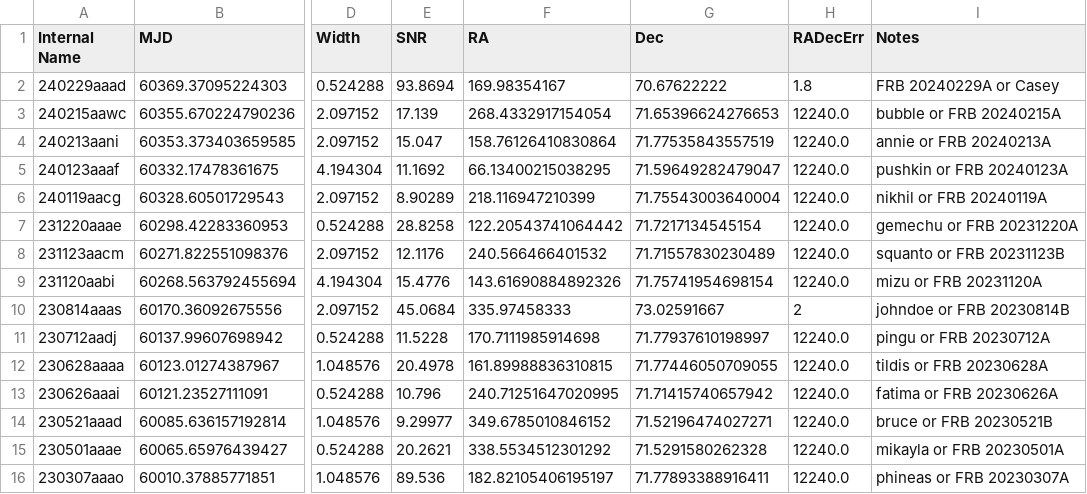
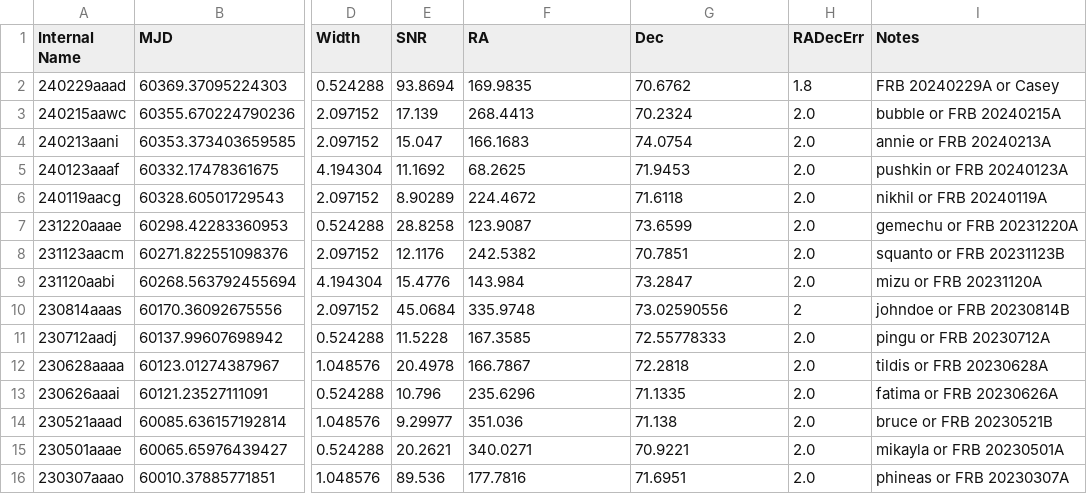
Before and after one commit to dsa110/dsa110-archive, a CSV file: events.csv, drawn as a sheet; only a part is shown, gaps mark what is left out; the diff covers the shown part only; the diff names each change by its address in the sheet, - before the commit and + after, or states it on an @@ line.

Commit message:
modifying ra,dec for connor+

```diff
--- a/events.csv
+++ b/events.csv
-F2 (RA): 169.98354167
+F2 (RA): 169.9835
-G2 (Dec): 70.67622222
+G2 (Dec): 70.6762
-F3 (RA): 268.4332917154054
+F3 (RA): 268.4413
-G3 (Dec): 71.65396624276653
+G3 (Dec): 70.2324
-H3:H9 (RADecErr): 12240.0
+H3:H9 (RADecErr): 2.0
-F4 (RA): 158.76126410830864
+F4 (RA): 166.1683
-G4 (Dec): 71.77535843557519
+G4 (Dec): 74.0754
-F5 (RA): 66.13400215038295
+F5 (RA): 68.2625
-G5 (Dec): 71.59649282479047
+G5 (Dec): 71.9453
-F6 (RA): 218.116947210399
+F6 (RA): 224.4672
-G6 (Dec): 71.75543003640004
+G6 (Dec): 71.6118
-F7 (RA): 122.20543741064442
+F7 (RA): 123.9087
-G7 (Dec): 71.7217134545154
+G7 (Dec): 73.6599
-F8 (RA): 240.566466401532
+F8 (RA): 242.5382
-G8 (Dec): 71.71557830230489
+G8 (Dec): 70.7851
-F9 (RA): 143.61690884892326
+F9 (RA): 143.984
-G9 (Dec): 71.75741954698154
+G9 (Dec): 73.2847
-F10 (RA): 335.97458333
+F10 (RA): 335.9748
-G10 (Dec): 73.02591667
+G10 (Dec): 73.02590556
-F11 (RA): 170.7111985914698
+F11 (RA): 167.3585
-G11 (Dec): 71.77937610198997
+G11 (Dec): 72.55778333
-H11:H16 (RADecErr): 12240.0
+H11:H16 (RADecErr): 2.0
-F12 (RA): 161.89988836310815
+F12 (RA): 166.7867
-G12 (Dec): 71.77446050709055
+G12 (Dec): 72.2818
-F13 (RA): 240.71251647020995
+F13 (RA): 235.6296
-G13 (Dec): 71.71415740657942
+G13 (Dec): 71.1335
-F14 (RA): 349.6785010846152
+F14 (RA): 351.036
-G14 (Dec): 71.52196474027271
+G14 (Dec): 71.138
-F15 (RA): 338.5534512301292
+F15 (RA): 340.0271
-G15 (Dec): 71.5291580262328
+G15 (Dec): 70.9221
-F16 (RA): 182.82105406195197
+F16 (RA): 177.7816
-G16 (Dec): 71.77893388916411
+G16 (Dec): 71.6951
```
Also changed, not shown: 1 added row and 49 edited cells elsewhere in this file.
